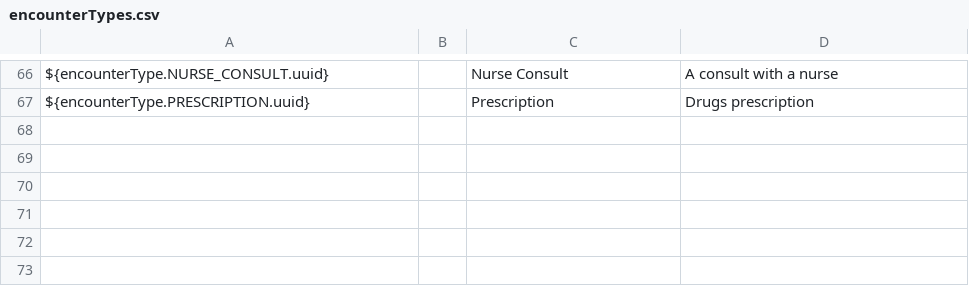
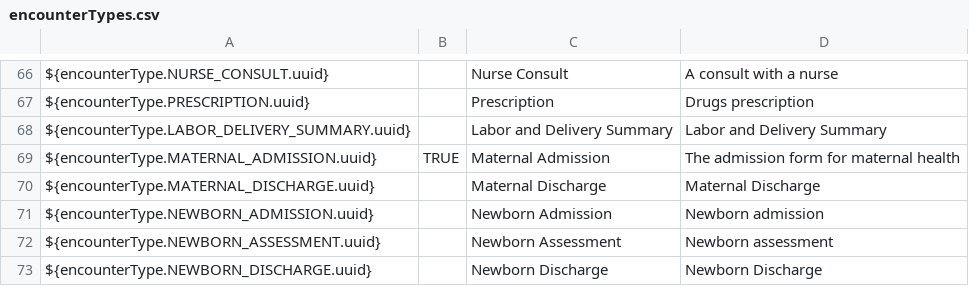
Before and after one commit to PIH/openmrs-config-pihemr, a CSV file: configuration/encountertypes/encounterTypes.csv, drawn as a sheet; only a part is shown, gaps mark what is left out; the diff names each change by its address in the sheet, - before the commit and + after, or states it on an @@ line.

Commit message:
SL-759 Moved MCOE encounter types to pihemr for CALF configuration

```diff
--- a/configuration/encountertypes/encounterTypes.csv
+++ b/configuration/encountertypes/encounterTypes.csv
+row 68: ${encounterType.LABOR_DELIVERY_SUMMARY.uuid} |  | Labor and Delivery Summary | Labor and Delivery Summary
+row 69: ${encounterType.MATERNAL_ADMISSION.uuid} | TRUE | Maternal Admission | The admission form for maternal health
+row 70: ${encounterType.MATERNAL_DISCHARGE.uuid} |  | Maternal Discharge | Maternal Discharge
+row 71: ${encounterType.NEWBORN_ADMISSION.uuid} |  | Newborn Admission | Newborn admission
+row 72: ${encounterType.NEWBORN_ASSESSMENT.uuid} |  | Newborn Assessment | Newborn assessment
+row 73: ${encounterType.NEWBORN_DISCHARGE.uuid} |  | Newborn Discharge | Newborn Discharge
```
Also changed, not shown: 2 other files.
